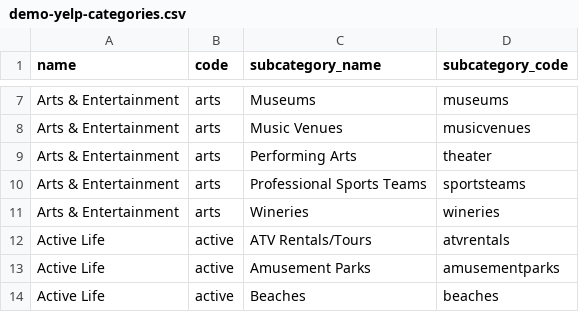
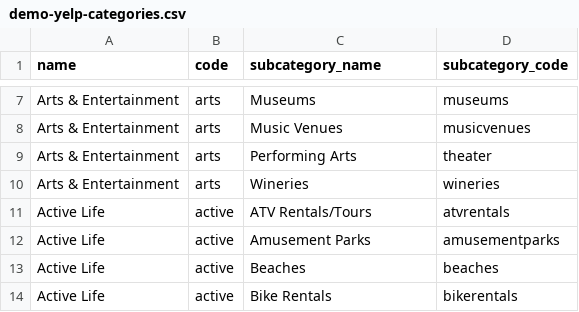
Before and after one commit to bison-2014/laika, a CSV file: db/demo-yelp-categories.csv, drawn as a sheet; only a part is shown, gaps mark what is left out; the shorter side is filled out with more unchanged rows.

Commit message:
slimmed down category csv for demo

```diff
--- a/db/demo-yelp-categories.csv
+++ b/db/demo-yelp-categories.csv
@@ -9,3 +9,2 @@ Arts & Entertainment,arts,Music Venues,musicvenues
 Arts & Entertainment,arts,Performing Arts,theater
-Arts & Entertainment,arts,Professional Sports Teams,sportsteams
 Arts & Entertainment,arts,Wineries,wineries
```
